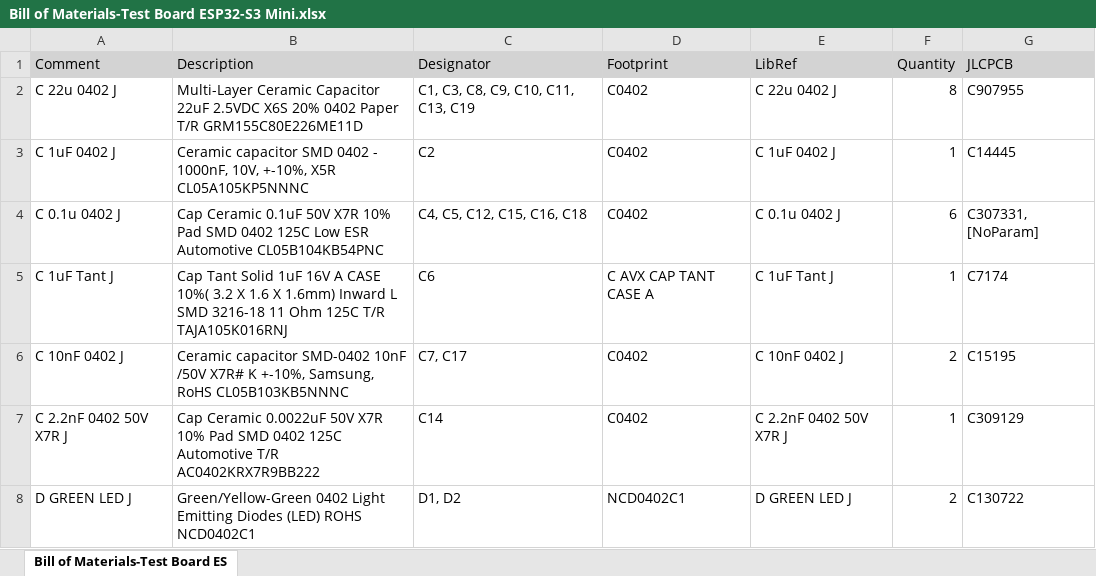
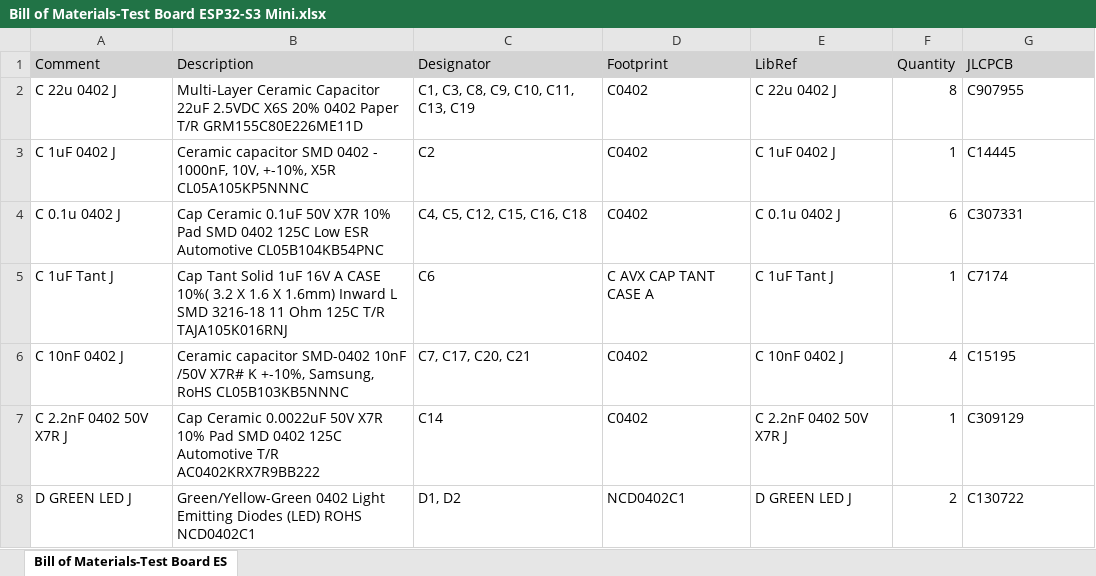
Before and after one commit to remyhx/ESP32-S3-Mini-Testboard, an Excel workbook: Project Outputs for Test Board ESP32-S3 Mini/BOM/Bill of Materials-Test Board ESP32-S3 Mini.xlsx, sheet Bill of Materials-Test Board ES, drawn as a sheet; only a part is shown; values as stored, in another font and other column widths than the file's, no borders; the diff names each change by its address in the sheet, - before the commit and + after, or states it on an @@ line.

```diff
--- a/Project Outputs for Test Board ESP32-S3 Mini/BOM/Bill of Materials-Test Board ESP32-S3 Mini.xlsx (sheet Bill of Materials-Test Board ES)
+++ b/Project Outputs for Test Board ESP32-S3 Mini/BOM/Bill of Materials-Test Board ESP32-S3 Mini.xlsx (sheet Bill of Materials-Test Board ES)
-G4 (JLCPCB): C307331, [NoParam]
+G4 (JLCPCB): C307331
-C6 (Designator): C7, C17
+C6 (Designator): C7, C17, C20, C21
-F6 (Quantity): 2
+F6 (Quantity): 4
```
Also changed, not shown: 25 other files.
